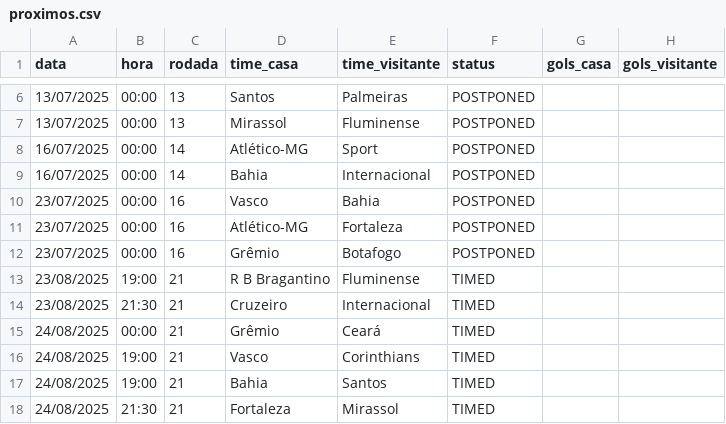
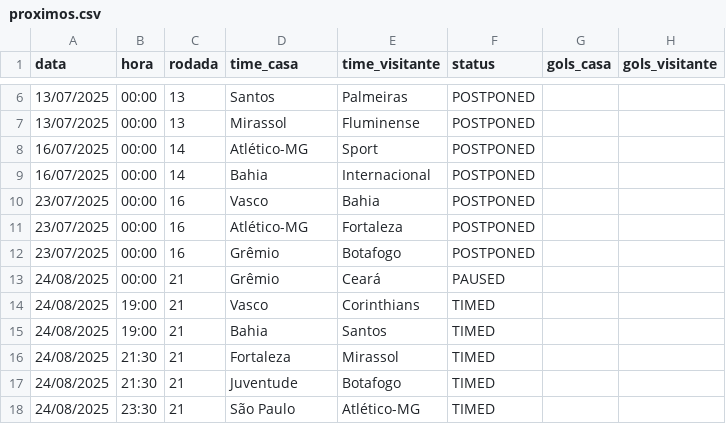
Before and after one commit to tlvzz/BR2025, a CSV file: dados/proximos.csv, drawn as a sheet; only a part is shown, gaps mark what is left out; the shorter side is filled out with more unchanged rows.

```diff
--- a/dados/proximos.csv
+++ b/dados/proximos.csv
@@ -12,5 +12,3 @@ data,hora,rodada,time_casa,time_visitante,status,gols_casa,gols_visitante
 23/07/2025,00:00,16,Grêmio,Botafogo,POSTPONED,,
-23/08/2025,19:00,21,R B Bragantino,Fluminense,TIMED,,
-23/08/2025,21:30,21,Cruzeiro,Internacional,TIMED,,
-24/08/2025,00:00,21,Grêmio,Ceará,TIMED,,
+24/08/2025,00:00,21,Grêmio,Ceará,PAUSED,,
 24/08/2025,19:00,21,Vasco,Corinthians,TIMED,,
```
Also changed, not shown: dados/resultados.csv.
